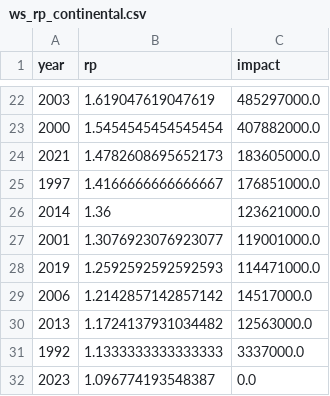
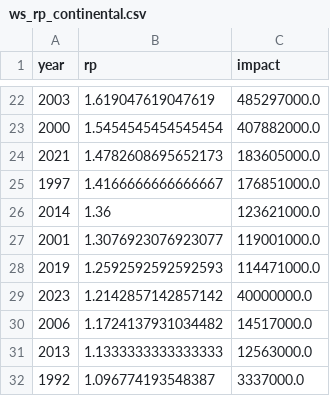
Before and after one commit to ChrisFairless/nccs-supply-chain, a CSV file: resources/observations/data/ws_rp_continental.csv, drawn as a sheet; only a part is shown, gaps mark what is left out.

```diff
--- a/resources/observations/data/ws_rp_continental.csv
+++ b/resources/observations/data/ws_rp_continental.csv
@@ -28,5 +28,5 @@ year,rp,impact
 2019,1.2592592592592593,114471000.0
-2006,1.2142857142857142,14517000.0
-2013,1.1724137931034482,12563000.0
-1992,1.1333333333333333,3337000.0
-2023,1.096774193548387,0.0
+2023,1.2142857142857142,40000000.0
+2006,1.1724137931034482,14517000.0
+2013,1.1333333333333333,12563000.0
+1992,1.096774193548387,3337000.0
```
Also changed, not shown: resources/observations/data/rf_rp_by_country_full.csv, resources/observations/data/rf_rp_by_country_general.csv, 4 other files.
